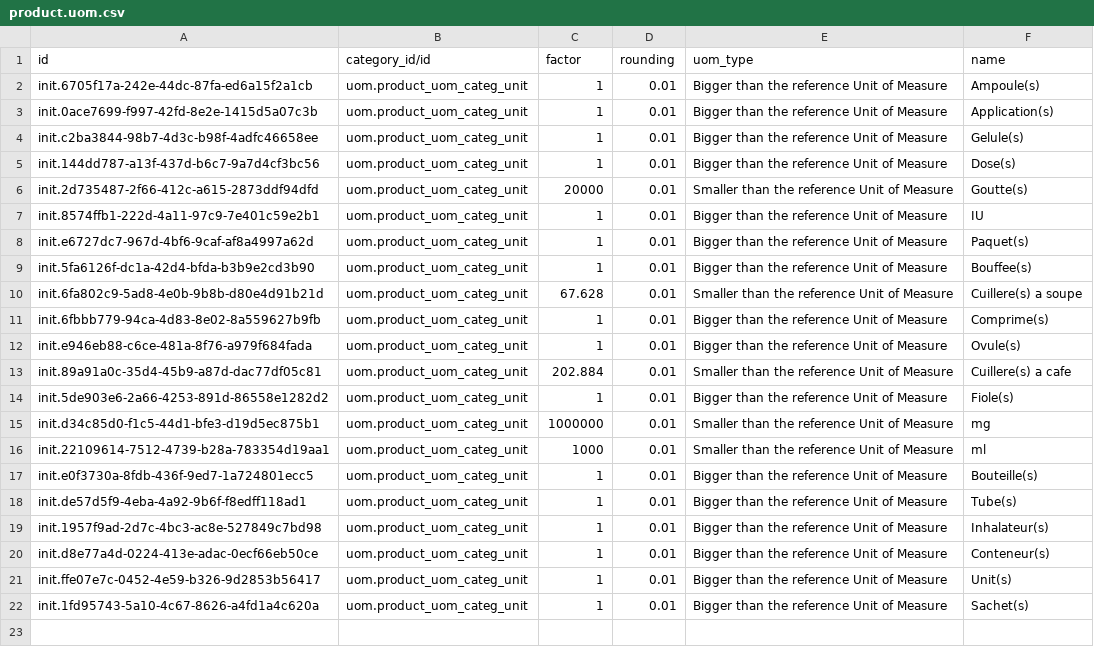
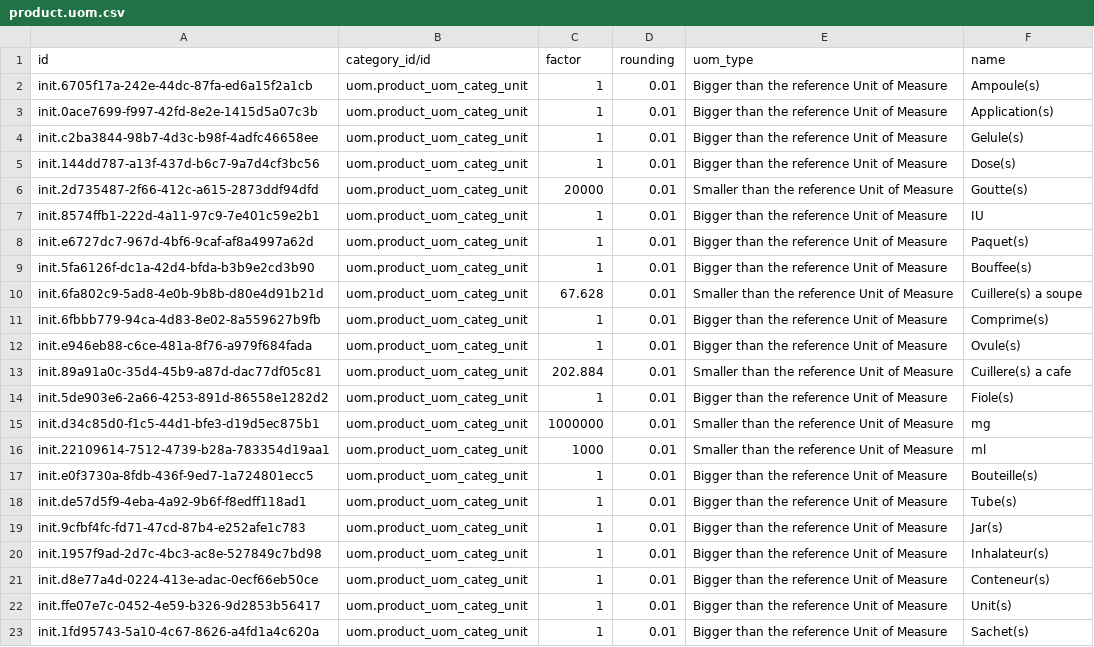
Before and after one commit to mekomsolutions/bahmni-distro-haiti, a CSV file: configs/odoo/initializer/units_of_measure/product.uom.csv, drawn as a sheet; the diff names each change by its address in the sheet, - before the commit and + after, or states it on an @@ line.

```diff
--- a/configs/odoo/initializer/units_of_measure/product.uom.csv
+++ b/configs/odoo/initializer/units_of_measure/product.uom.csv
+row 19: init.9cfbf4fc-fd71-47cd-87b4-e252afe1c783 | uom.product_uom_categ_unit | 1 | 0.01 | Bigger than the reference Unit of Measure | Jar(s)
```
Also changed, not shown: configs/openmrs/initializer/concepts/commons.csv, configs/openmrs/initializer/concepts/drugs_concepts.csv.
